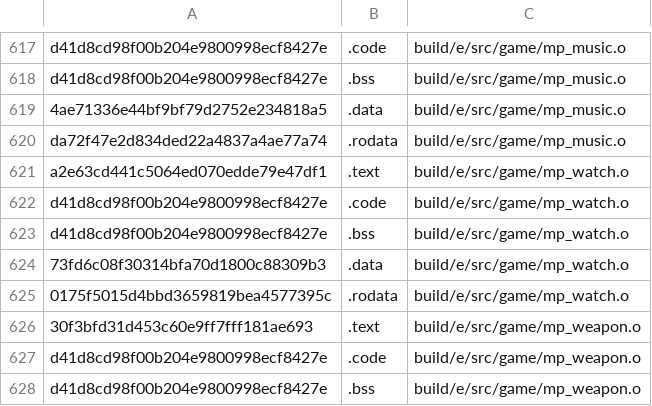
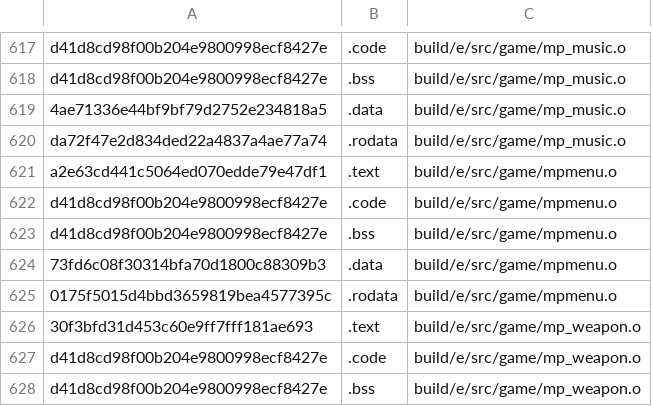
Before and after one commit to AXDOOMER/goldeneye007_decomp, a CSV file: scripts/ge007.e-test_basis.csv, drawn as a sheet; only a part is shown, gaps mark what is left out.

Commit message:
rename mp_watch.c to mpmenu.c per xbla

```diff
--- a/scripts/ge007.e-test_basis.csv
+++ b/scripts/ge007.e-test_basis.csv
@@ -620,7 +620,7 @@ d41d8cd98f00b204e9800998ecf8427e,.bss,build/e/src/game/mp_music.o
 da72f47e2d834ded22a4837a4ae77a74,.rodata,build/e/src/game/mp_music.o
-a2e63cd441c5064ed070edde79e47df1,.text,build/e/src/game/mp_watch.o
-d41d8cd98f00b204e9800998ecf8427e,.code,build/e/src/game/mp_watch.o
-d41d8cd98f00b204e9800998ecf8427e,.bss,build/e/src/game/mp_watch.o
-73fd6c08f30314bfa70d1800c88309b3,.data,build/e/src/game/mp_watch.o
-0175f5015d4bbd3659819bea4577395c,.rodata,build/e/src/game/mp_watch.o
+a2e63cd441c5064ed070edde79e47df1,.text,build/e/src/game/mpmenu.o
+d41d8cd98f00b204e9800998ecf8427e,.code,build/e/src/game/mpmenu.o
+d41d8cd98f00b204e9800998ecf8427e,.bss,build/e/src/game/mpmenu.o
+73fd6c08f30314bfa70d1800c88309b3,.data,build/e/src/game/mpmenu.o
+0175f5015d4bbd3659819bea4577395c,.rodata,build/e/src/game/mpmenu.o
 30f3bfd31d453c60e9ff7fff181ae693,.text,build/e/src/game/mp_weapon.o
```
Also changed, not shown: scripts/ge007.j-test_basis.csv, scripts/ge007.u-test_basis.csv, 8 other files.
